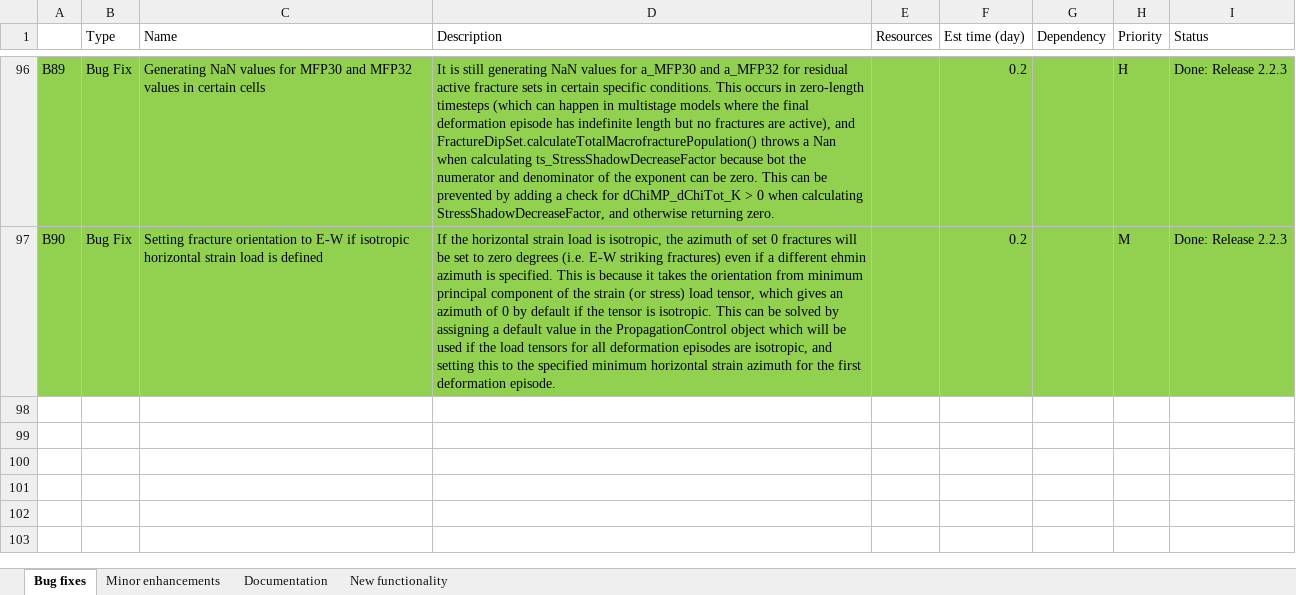
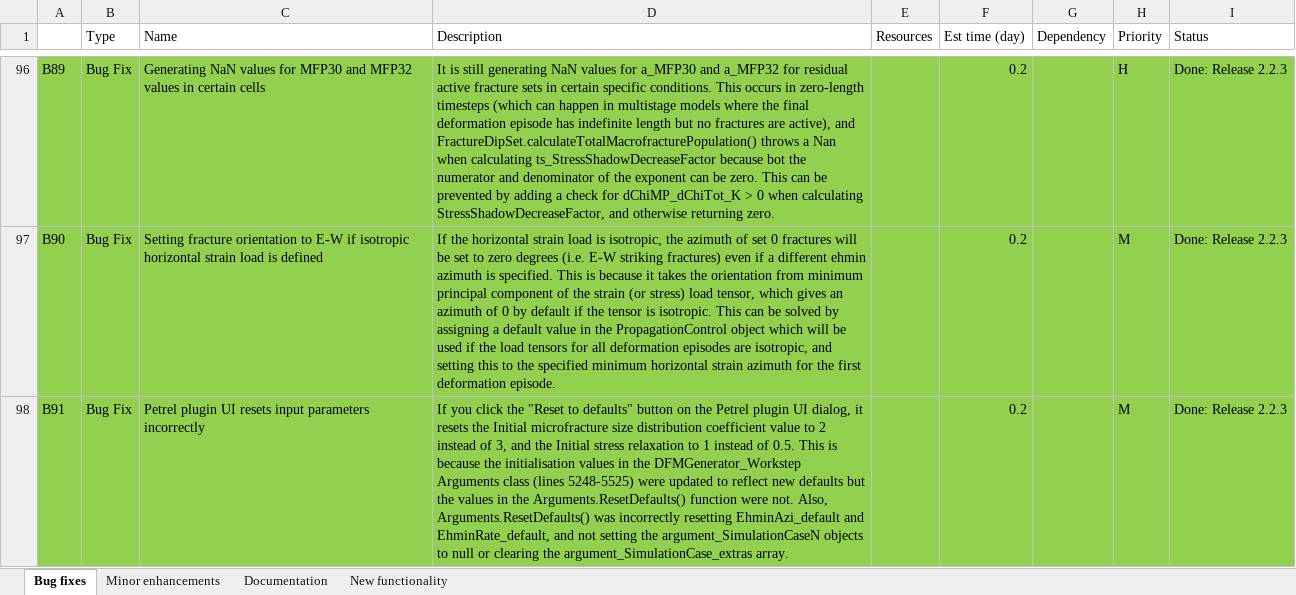
Before and after one commit to JointFlow/DFMGenerator, an Excel workbook: Documentation/WorkToDo.xlsx, sheet Bug fixes, drawn as a sheet; only a part is shown, gaps mark what is left out; values as stored, in another font and other column widths than the file's, no borders; the diff names each change by its address in the sheet, - before the commit and + after, or states it on an @@ line.

Commit message:
Modified DFMGenerator_Workstep Arguments.ResetDefaults() function to correctly reset values for InitialMicrofractureSizeDistribution_default,InitialStressRelaxation, EhminAzi_default and EhminRate_default, and to set the argument_SimulationCaseN objects to null and clear the argument_SimulationCase_extras array (B91). Also generated Pip installer for Petrel 2024 and updated ReadMe.MD to link to it. Not yet tested.

```diff
--- a/Documentation/WorkToDo.xlsx (sheet Bug fixes)
+++ b/Documentation/WorkToDo.xlsx (sheet Bug fixes)
+row 98: B91 | Bug Fix | Petrel plugin UI resets input parameters incorrectly | If you click the "Reset to defaults" button on the Petrel plugin UI dialog, it resets the Initial microfracture size distribution coefficient value to 2 instead of 3, and the Initial stress relaxation to 1 instead of 0.5. This is because the initialisation values in the DFMGenerator_Workstep Arguments class (lines 5248-5525) were updated to reflect new defaults but the values in the Arguments.ResetDefaults() function were not. Also, Arguments.ResetDefaults() was incorrectly resetting EhminAzi_default and EhminRate_default, and not setting the argument_SimulationCaseN objects to null or clearing the argument_SimulationCase_extras array. |  | 0.2 |  | M | Done: Release 2.2.3
```
Also changed, not shown: 18 other files.
